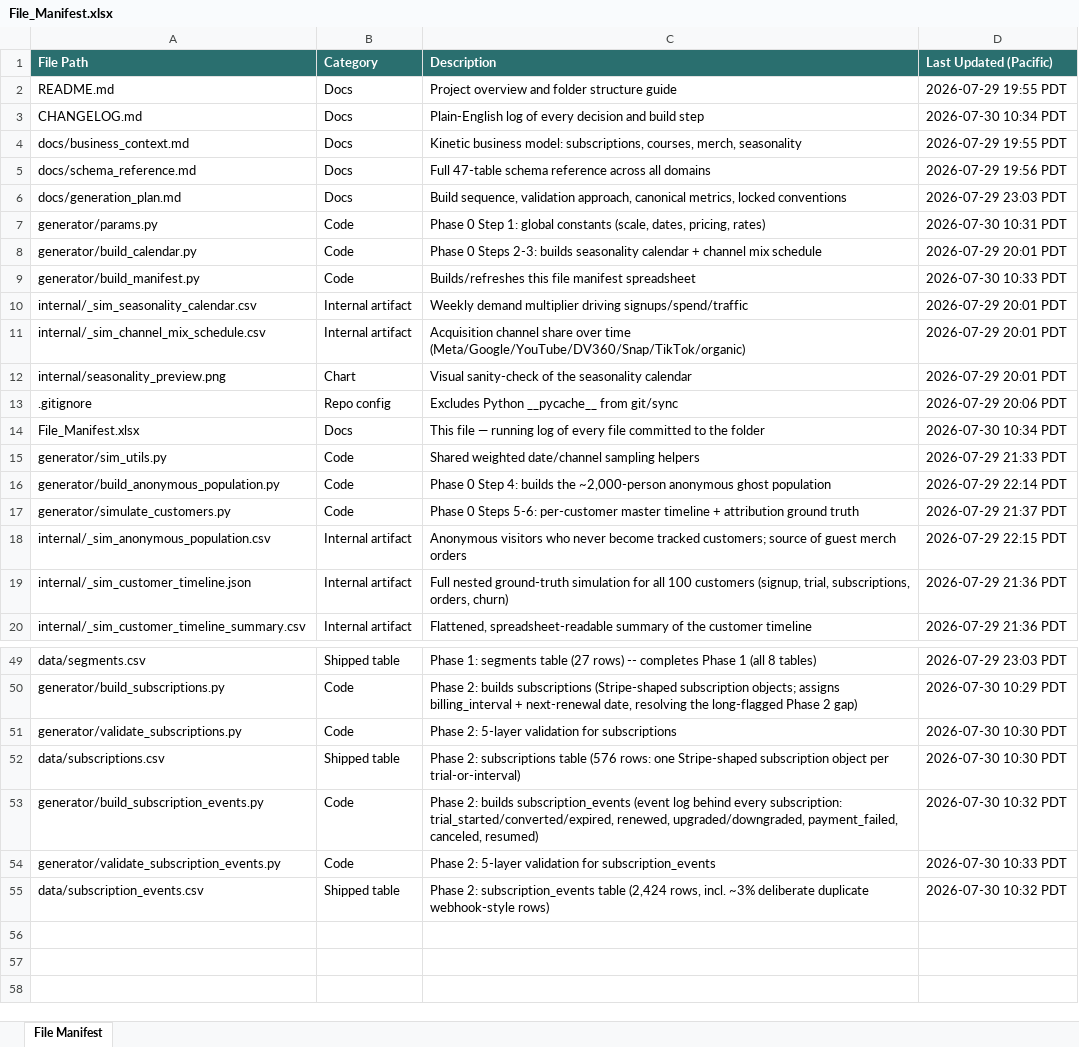
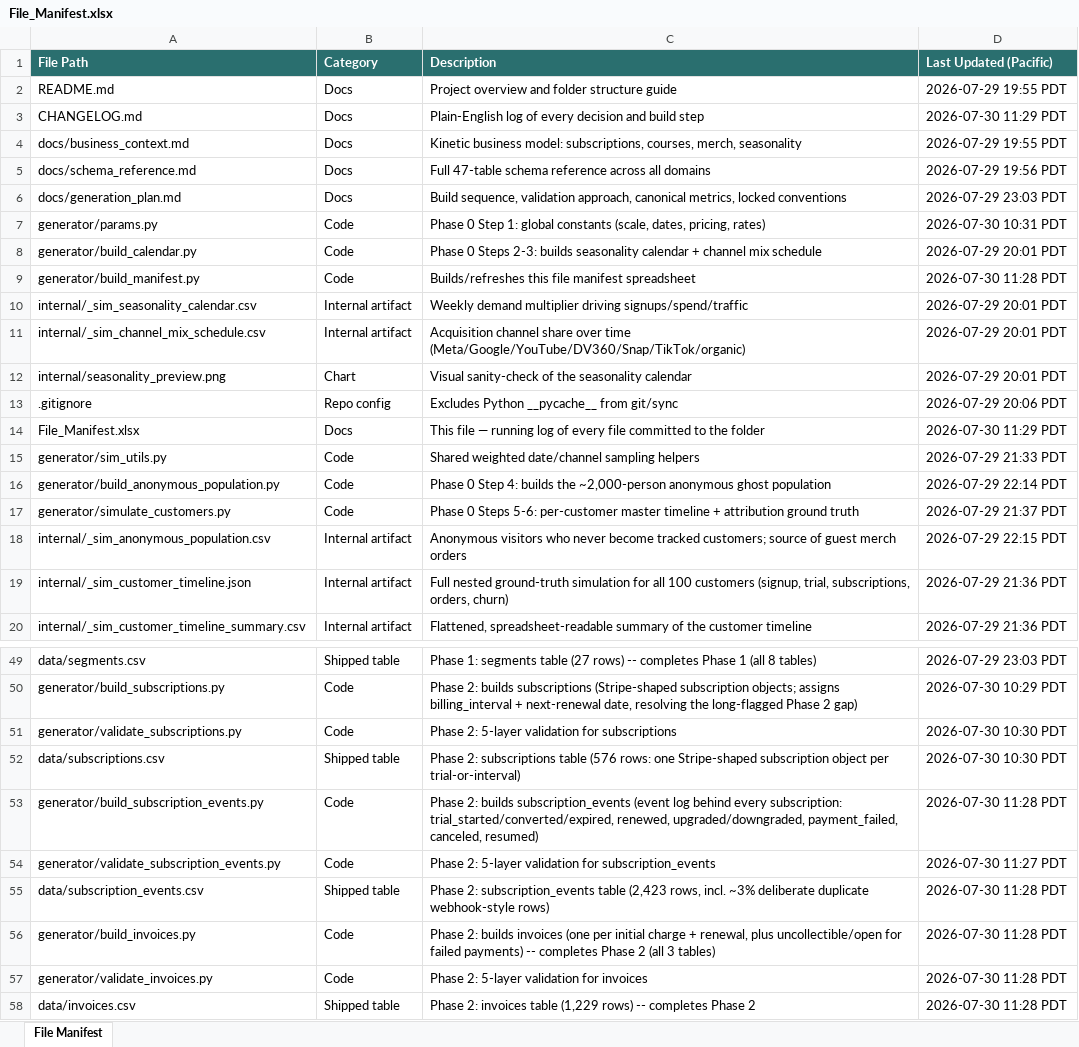
Before and after one commit to bencool85/kinetic-data-project, an Excel workbook: File_Manifest.xlsx, sheet File Manifest, drawn as a sheet; only a part is shown, gaps mark what is left out; values as stored, in another font and other column widths than the file's, no borders; the diff names each change by its address in the sheet, - before the commit and + after, or states it on an @@ line.

```diff
--- a/File_Manifest.xlsx (sheet File Manifest)
+++ b/File_Manifest.xlsx (sheet File Manifest)
-D3 (Last Updated (Pacific)): 2026-07-30 10:34 PDT
+D3 (Last Updated (Pacific)): 2026-07-30 11:29 PDT
-D9 (Last Updated (Pacific)): 2026-07-30 10:33 PDT
+D9 (Last Updated (Pacific)): 2026-07-30 11:28 PDT
-D14 (Last Updated (Pacific)): 2026-07-30 10:34 PDT
+D14 (Last Updated (Pacific)): 2026-07-30 11:29 PDT
-D53 (Last Updated (Pacific)): 2026-07-30 10:32 PDT
+D53 (Last Updated (Pacific)): 2026-07-30 11:28 PDT
-D54 (Last Updated (Pacific)): 2026-07-30 10:33 PDT
+D54 (Last Updated (Pacific)): 2026-07-30 11:27 PDT
-C55 (Description): …subscription_events table (2,424 rows, incl.…
+C55 (Description): …subscription_events table (2,423 rows, incl.…
-D55 (Last Updated (Pacific)): 2026-07-30 10:32 PDT
+D55 (Last Updated (Pacific)): 2026-07-30 11:28 PDT
+row 56: generator/build_invoices.py | Code | Phase 2: builds invoices (one per initial charge + renewal, plus uncollectible/open for failed payments) -- completes Phase 2 (all 3 tables) | 2026-07-30 11:28 PDT
+row 57: generator/validate_invoices.py | Code | Phase 2: 5-layer validation for invoices | 2026-07-30 11:28 PDT
+row 58: data/invoices.csv | Shipped table | Phase 2: invoices table (1,229 rows) -- completes Phase 2 | 2026-07-30 11:28 PDT
```
Also changed, not shown: 8 other files.
